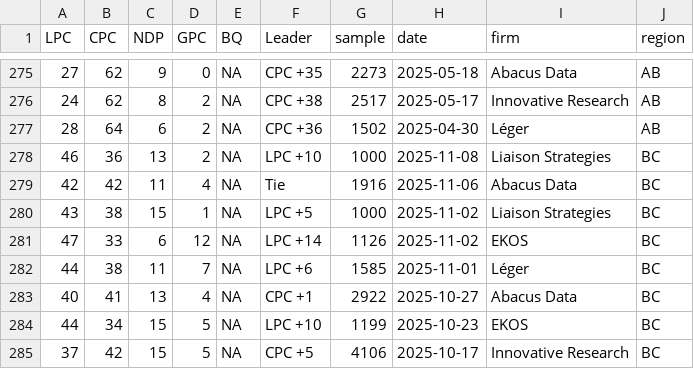
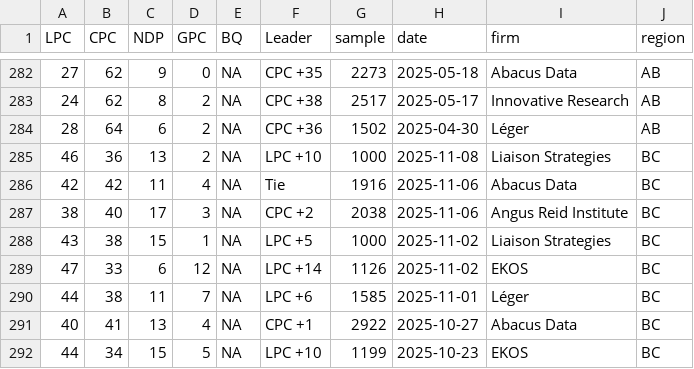
Before and after one commit to maxmur17/Polls, a CSV file: data/dat_343.csv, drawn as a sheet; only a part is shown, gaps mark what is left out; the shorter side is filled out with more unchanged rows; the diff covers the shown part only; the diff names each change by its address in the sheet, - before the commit and + after, or states it on an @@ line.

```diff
--- a/data/dat_343.csv
+++ b/data/dat_343.csv
+row 287: 38 | 40 | 17 | 3 | NA | CPC +2 | 2038 | 2025-11-06 | Angus Reid Institute | BC
```
Also changed, not shown: 7 added rows and 1 moved row elsewhere in this file, data/dat_343_long.csv, data/dat_343_prov.csv, 4 other files.
